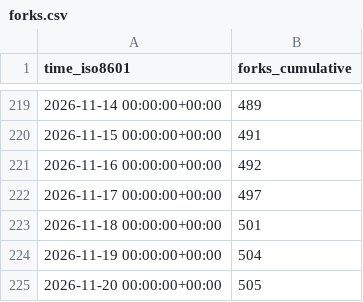
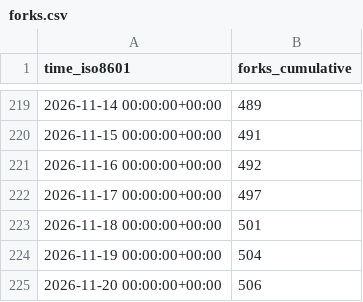
Before and after one commit to maziggy/bambuddy, a CSV file: maziggy/bambuddy/ghrs-data/forks.csv, drawn as a sheet; only a part is shown, gaps mark what is left out.

```diff
--- a/maziggy/bambuddy/ghrs-data/forks.csv
+++ b/maziggy/bambuddy/ghrs-data/forks.csv
@@ -224,2 +224,2 @@ time_iso8601,forks_cumulative
 2026-11-19 00:00:00+00:00,504
-2026-11-20 00:00:00+00:00,505
+2026-11-20 00:00:00+00:00,506
```
Also changed, not shown: maziggy/bambuddy/ghrs-data/stargazers.csv.
